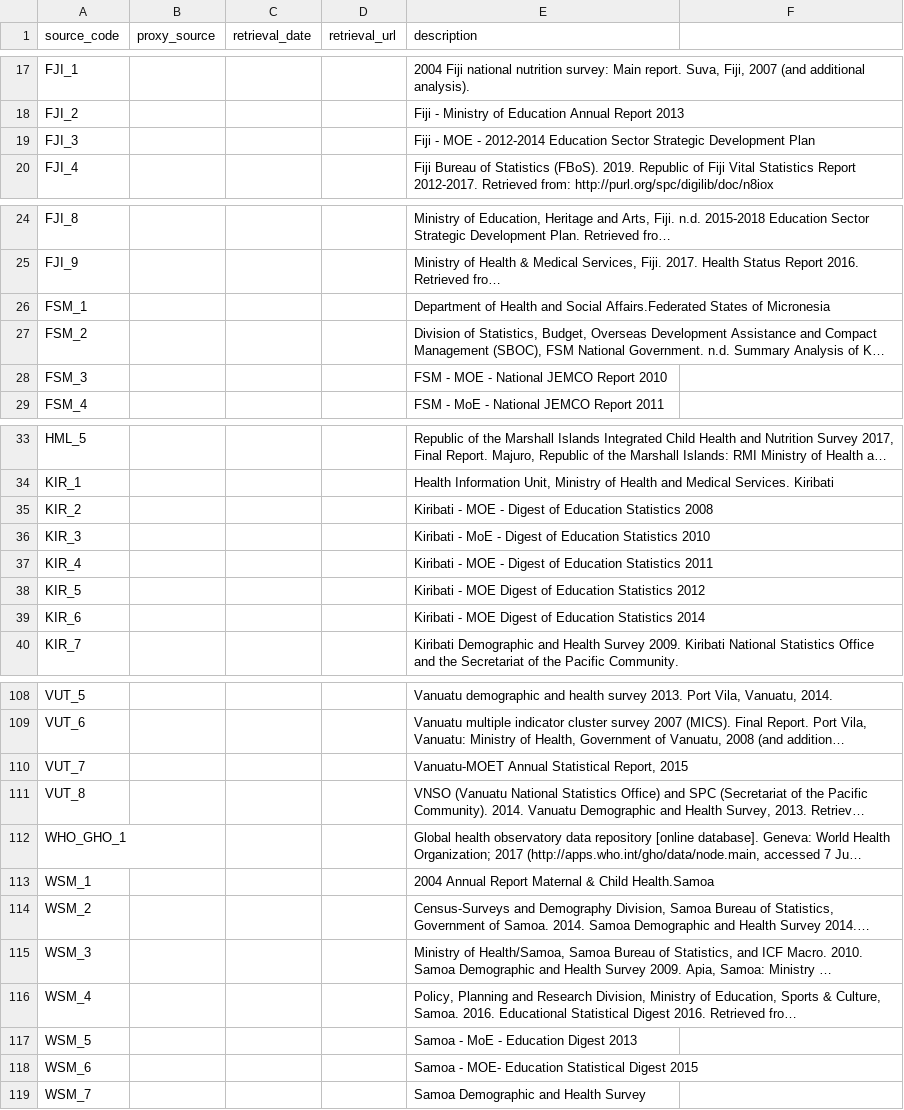
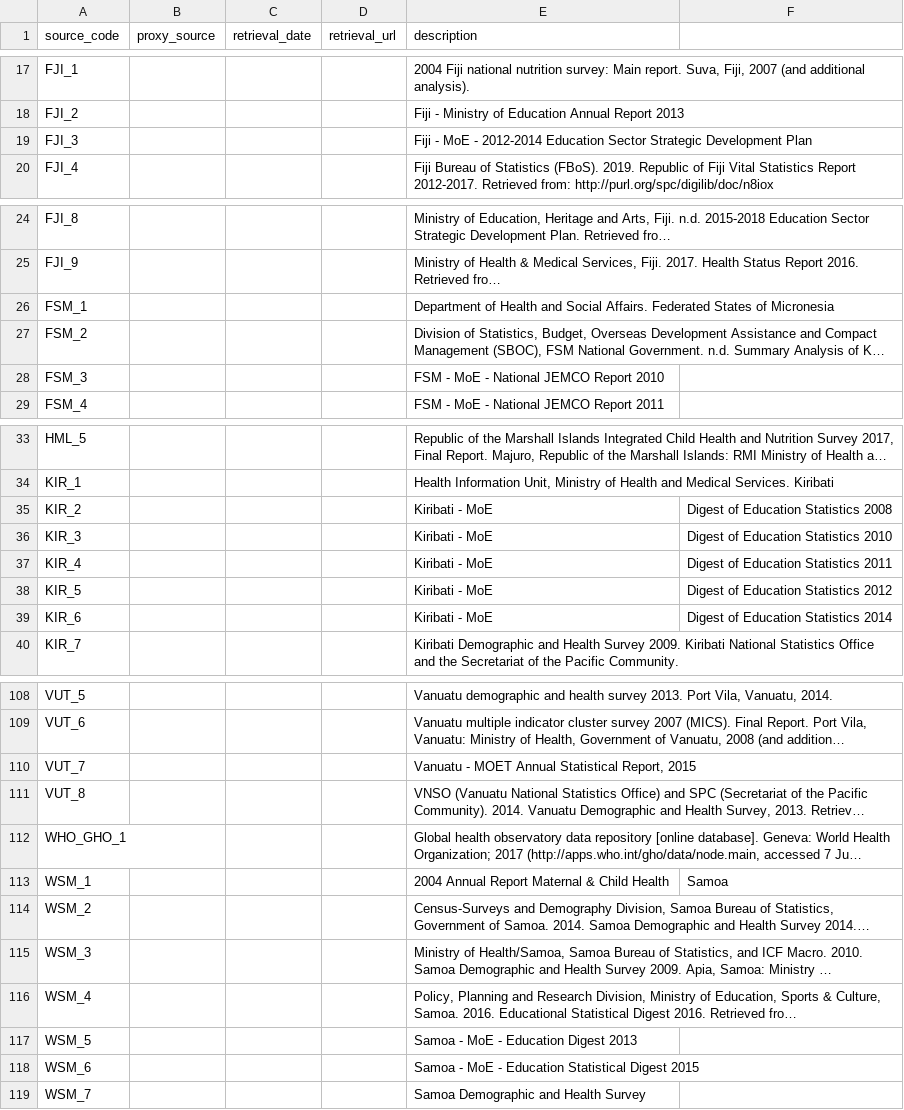
Before and after one commit to dumparkltd/state-of-the-world-data, a CSV file: data/sources_v3-1.csv, drawn as a sheet; only a part is shown, gaps mark what is left out; long unchanged cells end in …; the diff covers the shown part only; the diff names each change by its address in the sheet, - before the commit and + after, or states it on an @@ line.

Commit message:
Update source SPC_NMDI_1, also clean up typos and inconsistencies

```diff
--- a/data/sources_v3-1.csv
+++ b/data/sources_v3-1.csv
-E19 (description): Fiji - MOE - 2012-2014…
+E19 (description): Fiji - MoE - 2012-2014…
-E26 (description): …and Social Affairs.Federated States of…
+E26 (description): …and Social Affairs. Federated States of…
-E28 (description): FSM - MOE - National JEMCO Report 2010
+E28 (description): FSM - MoE - National JEMCO Report 2010
-E35 (description): Kiribati - MOE - Digest of Education Statistics 2008
+E35 (description): Kiribati - MoE
-F35: (empty)
+F35: Digest of Education Statistics 2008
-E36 (description): Kiribati - MoE - Digest of Education Statistics 2010
+E36 (description): Kiribati - MoE
-F36: (empty)
+F36: Digest of Education Statistics 2010
-E37 (description): Kiribati - MOE - Digest of Education Statistics 2011
+E37 (description): Kiribati - MoE
-F37: (empty)
+F37: Digest of Education Statistics 2011
-E38 (description): Kiribati - MOE Digest of Education Statistics 2012
+E38 (description): Kiribati - MoE
-F38: (empty)
+F38: Digest of Education Statistics 2012
-E39 (description): Kiribati - MOE Digest of Education Statistics 2014
+E39 (description): Kiribati - MoE
-F39: (empty)
+F39: Digest of Education Statistics 2014
-E110 (description): Vanuatu-MOET Annual Statistical Report, 2015
+E110 (description): Vanuatu - MOET Annual Statistical Report, 2015
-E113 (description): 2004 Annual Report Maternal & Child Health.Samoa
+E113 (description): 2004 Annual Report Maternal & Child Health
-F113: (empty)
+F113: Samoa
-E118 (description): Samoa - MOE- Education Statistical…
+E118 (description): Samoa - MoE - Education Statistical…
```
Also changed, not shown: 4 edited cells elsewhere in this file.
